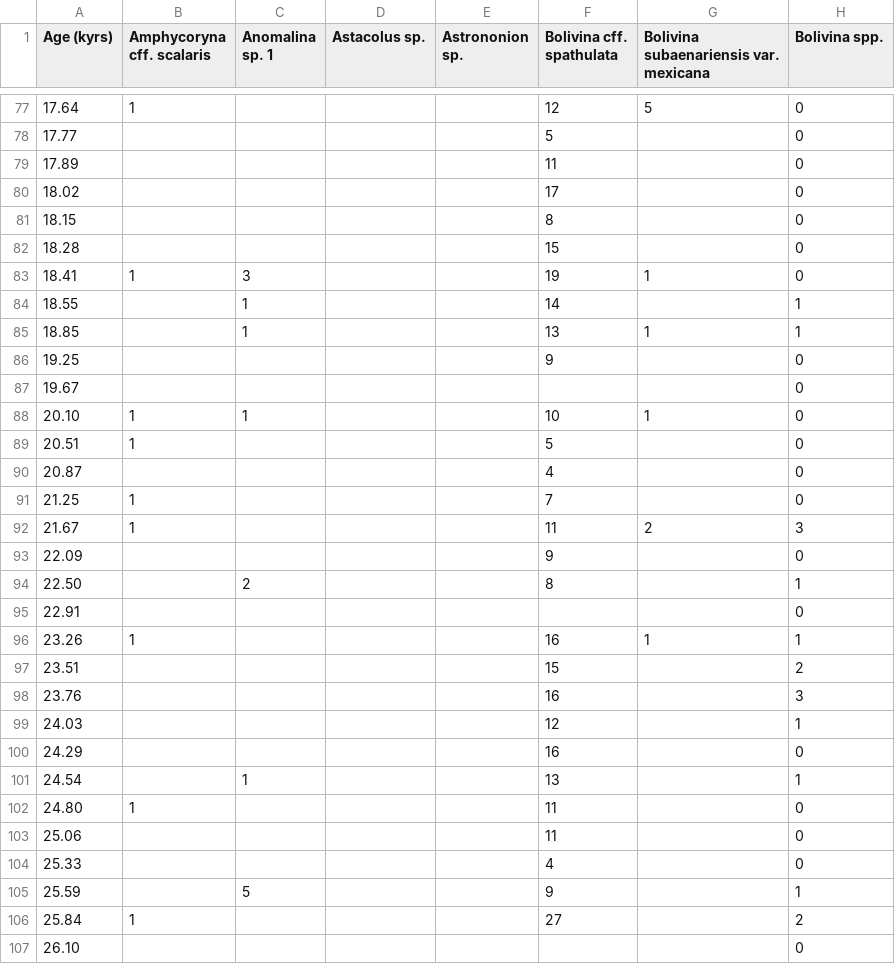
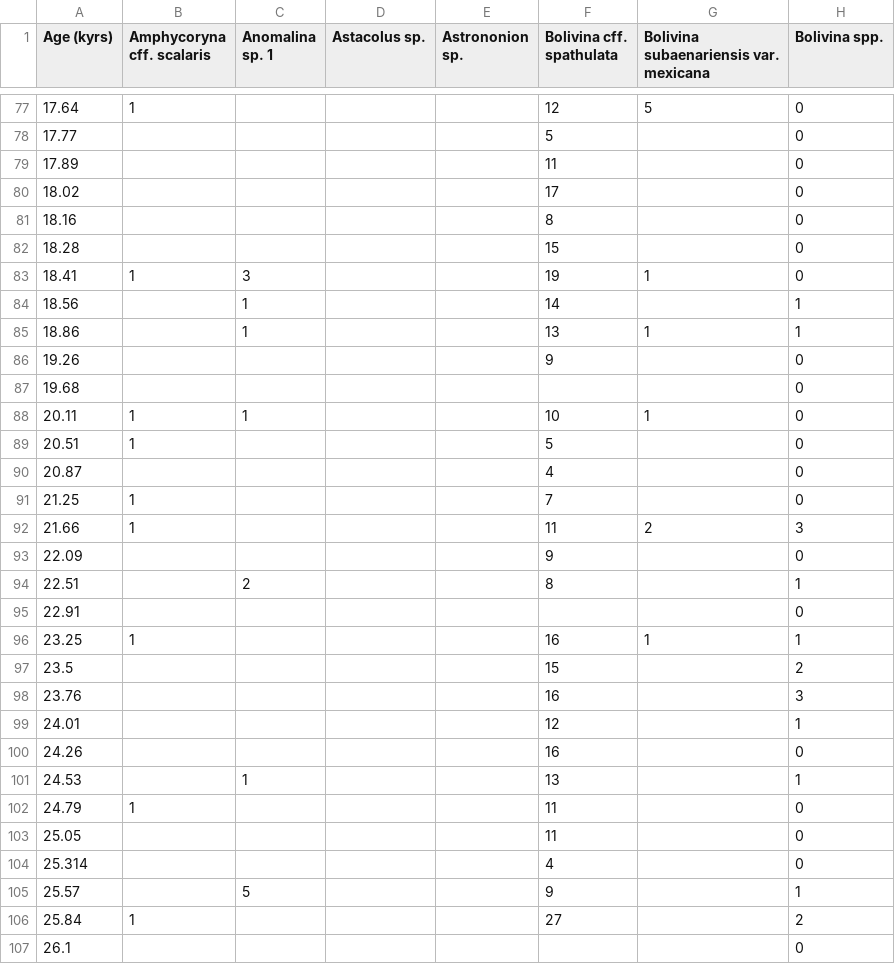
Before and after one commit to SophieBM93/TEAtlanticBF, a CSV file: 9512Gr2.csv, drawn as a sheet; only a part is shown, gaps mark what is left out; the diff covers the shown part only; the diff names each change by its address in the sheet, - before the commit and + after, or states it on an @@ line.

```diff
--- a/9512Gr2.csv
+++ b/9512Gr2.csv
-A81 (Age (kyrs)): 18.15
+A81 (Age (kyrs)): 18.16
-A84 (Age (kyrs)): 18.55
+A84 (Age (kyrs)): 18.56
-A85 (Age (kyrs)): 18.85
+A85 (Age (kyrs)): 18.86
-A86 (Age (kyrs)): 19.25
+A86 (Age (kyrs)): 19.26
-A87 (Age (kyrs)): 19.67
+A87 (Age (kyrs)): 19.68
-A88 (Age (kyrs)): 20.10
+A88 (Age (kyrs)): 20.11
-A92 (Age (kyrs)): 21.67
+A92 (Age (kyrs)): 21.66
-A94 (Age (kyrs)): 22.50
+A94 (Age (kyrs)): 22.51
-A96 (Age (kyrs)): 23.26
+A96 (Age (kyrs)): 23.25
-A97 (Age (kyrs)): 23.51
+A97 (Age (kyrs)): 23.5
-A99 (Age (kyrs)): 24.03
+A99 (Age (kyrs)): 24.01
-A100 (Age (kyrs)): 24.29
+A100 (Age (kyrs)): 24.26
-A101 (Age (kyrs)): 24.54
+A101 (Age (kyrs)): 24.53
-A102 (Age (kyrs)): 24.80
+A102 (Age (kyrs)): 24.79
-A103 (Age (kyrs)): 25.06
+A103 (Age (kyrs)): 25.05
-A104 (Age (kyrs)): 25.33
+A104 (Age (kyrs)): 25.314
-A105 (Age (kyrs)): 25.59
+A105 (Age (kyrs)): 25.57
-A107 (Age (kyrs)): 26.10
+A107 (Age (kyrs)): 26.1
```
Also changed, not shown: 45 edited cells elsewhere in this file, 9512EA.csv, 9512Sp.csv, 30 other files.
